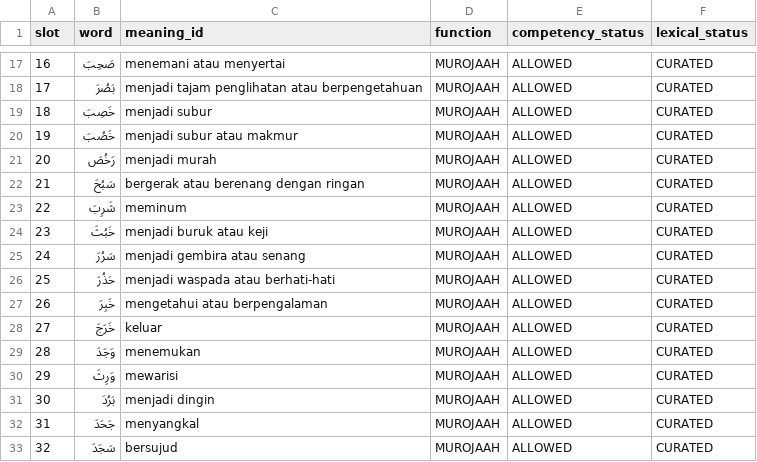
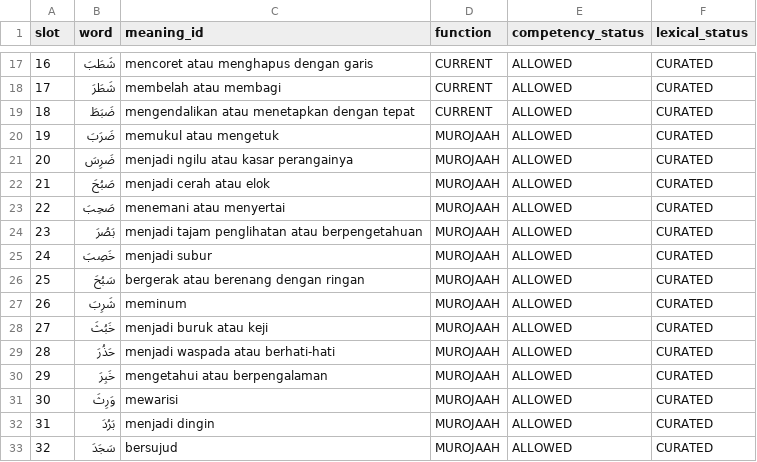
Before and after one commit to pesantrenriqa-boop/QURBATA, a CSV file: content/qwo/registry/JILID-2-P006-LEXICAL-FOUNDATION-V1.csv, drawn as a sheet; only a part is shown, gaps mark what is left out; the diff covers the shown part only.

```diff
--- a/content/qwo/registry/JILID-2-P006-LEXICAL-FOUNDATION-V1.csv
+++ b/content/qwo/registry/JILID-2-P006-LEXICAL-FOUNDATION-V1.csv
@@ -17,17 +17,17 @@ slot,word,meaning_id,function,competency_status,lexical_status
-16,صَحِبَ,menemani atau menyertai,MUROJAAH,ALLOWED,CURATED
-17,بَصُرَ,menjadi tajam penglihatan atau berpengetahuan,MUROJAAH,ALLOWED,CURATED
-18,خَصِبَ,menjadi subur,MUROJAAH,ALLOWED,CURATED
-19,خَصُبَ,menjadi subur atau makmur,MUROJAAH,ALLOWED,CURATED
-20,رَخُصَ,menjadi murah,MUROJAAH,ALLOWED,CURATED
-21,سَبُحَ,bergerak atau berenang dengan ringan,MUROJAAH,ALLOWED,CURATED
-22,شَرِبَ,meminum,MUROJAAH,ALLOWED,CURATED
-23,خَبُثَ,menjadi buruk atau keji,MUROJAAH,ALLOWED,CURATED
-24,سَرُرَ,menjadi gembira atau senang,MUROJAAH,ALLOWED,CURATED
-25,حَذُرَ,menjadi waspada atau berhati-hati,MUROJAAH,ALLOWED,CURATED
-26,خَبِرَ,mengetahui atau berpengalaman,MUROJAAH,ALLOWED,CURATED
-27,خَرَجَ,keluar,MUROJAAH,ALLOWED,CURATED
-28,وَجَدَ,menemukan,MUROJAAH,ALLOWED,CURATED
-29,وَرِثَ,mewarisi,MUROJAAH,ALLOWED,CURATED
-30,بَرُدَ,menjadi dingin,MUROJAAH,ALLOWED,CURATED
-31,جَحَدَ,menyangkal,MUROJAAH,ALLOWED,CURATED
+16,شَطَبَ,mencoret atau menghapus dengan garis,CURRENT,ALLOWED,CURATED
+17,شَطَرَ,membelah atau membagi,CURRENT,ALLOWED,CURATED
+18,ضَبَطَ,mengendalikan atau menetapkan dengan tepat,CURRENT,ALLOWED,CURATED
+19,ضَرَبَ,memukul atau mengetuk,MUROJAAH,ALLOWED,CURATED
+20,ضَرِسَ,menjadi ngilu atau kasar perangainya,MUROJAAH,ALLOWED,CURATED
+21,صَبُحَ,menjadi cerah atau elok,MUROJAAH,ALLOWED,CURATED
+22,صَحِبَ,menemani atau menyertai,MUROJAAH,ALLOWED,CURATED
+23,بَصُرَ,menjadi tajam penglihatan atau berpengetahuan,MUROJAAH,ALLOWED,CURATED
+24,خَصِبَ,menjadi subur,MUROJAAH,ALLOWED,CURATED
+25,سَبُحَ,bergerak atau berenang dengan ringan,MUROJAAH,ALLOWED,CURATED
+26,شَرِبَ,meminum,MUROJAAH,ALLOWED,CURATED
+27,خَبُثَ,menjadi buruk atau keji,MUROJAAH,ALLOWED,CURATED
+28,حَذُرَ,menjadi waspada atau berhati-hati,MUROJAAH,ALLOWED,CURATED
+29,خَبِرَ,mengetahui atau berpengalaman,MUROJAAH,ALLOWED,CURATED
+30,وَرِثَ,mewarisi,MUROJAAH,ALLOWED,CURATED
+31,بَرُدَ,menjadi dingin,MUROJAAH,ALLOWED,CURATED
 32,سَجَدَ,bersujud,MUROJAAH,ALLOWED,CURATED
```
Also changed, not shown: 31 edited cells elsewhere in this file.
